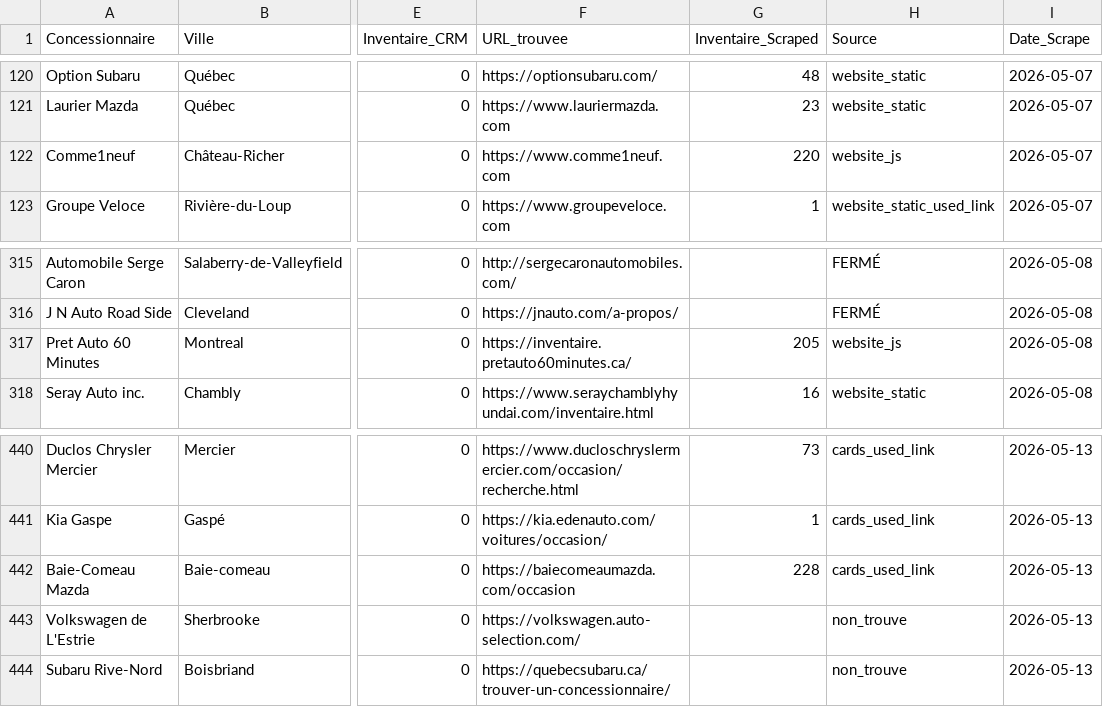
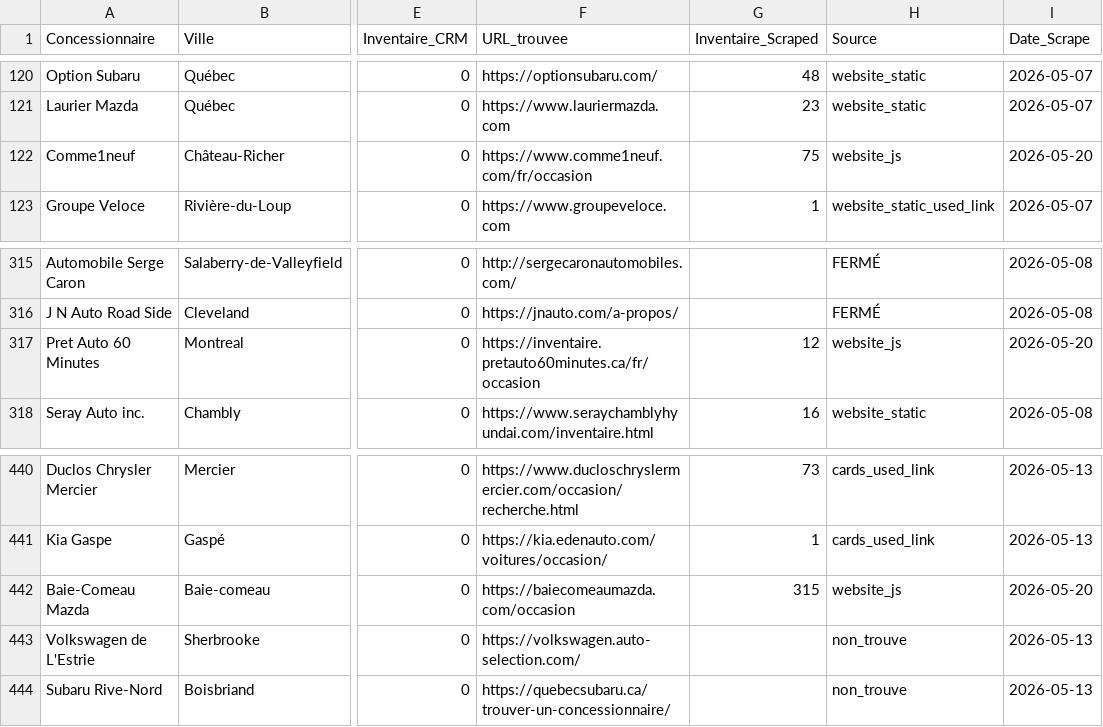
Before and after one commit to Mathv25/inventaire-concessionnaires, a CSV file: output/results.csv, drawn as a sheet; only a part is shown, gaps mark what is left out; the diff names each change by its address in the sheet, - before the commit and + after, or states it on an @@ line.

```diff
--- a/output/results.csv
+++ b/output/results.csv
-F122 (URL_trouvee): https://www.comme1neuf.com
+F122 (URL_trouvee): https://www.comme1neuf.com/fr/occasion
-G122 (Inventaire_Scraped): 220
+G122 (Inventaire_Scraped): 75
-I122 (Date_Scrape): 2026-05-07
+I122 (Date_Scrape): 2026-05-20
-F317 (URL_trouvee): https://inventaire.pretauto60minutes.ca/
+F317 (URL_trouvee): https://inventaire.pretauto60minutes.ca/fr/occasion
-G317 (Inventaire_Scraped): 205
+G317 (Inventaire_Scraped): 12
-I317 (Date_Scrape): 2026-05-08
+I317 (Date_Scrape): 2026-05-20
-G442 (Inventaire_Scraped): 228
+G442 (Inventaire_Scraped): 315
-H442 (Source): cards_used_link
+H442 (Source): website_js
-I442 (Date_Scrape): 2026-05-13
+I442 (Date_Scrape): 2026-05-20
```
Also changed, not shown: 1 other file.
